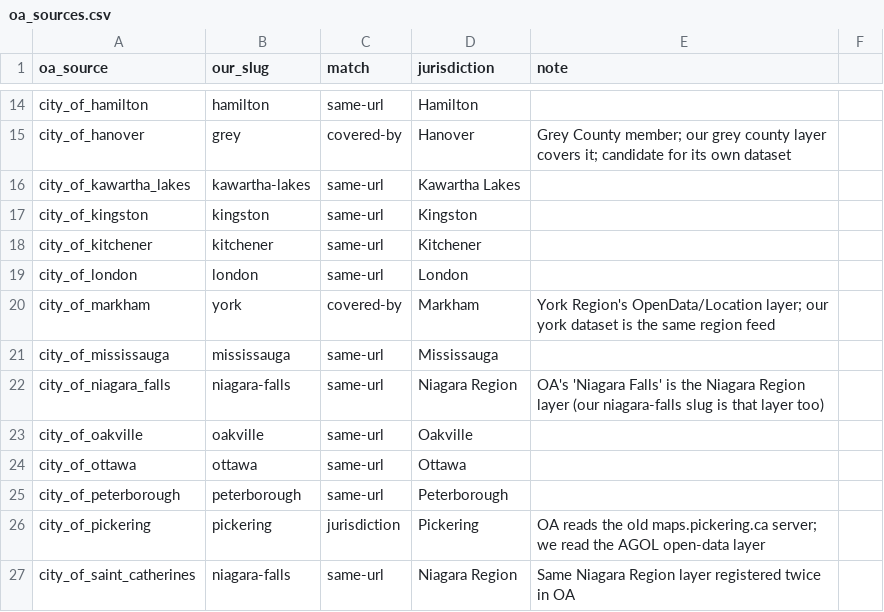
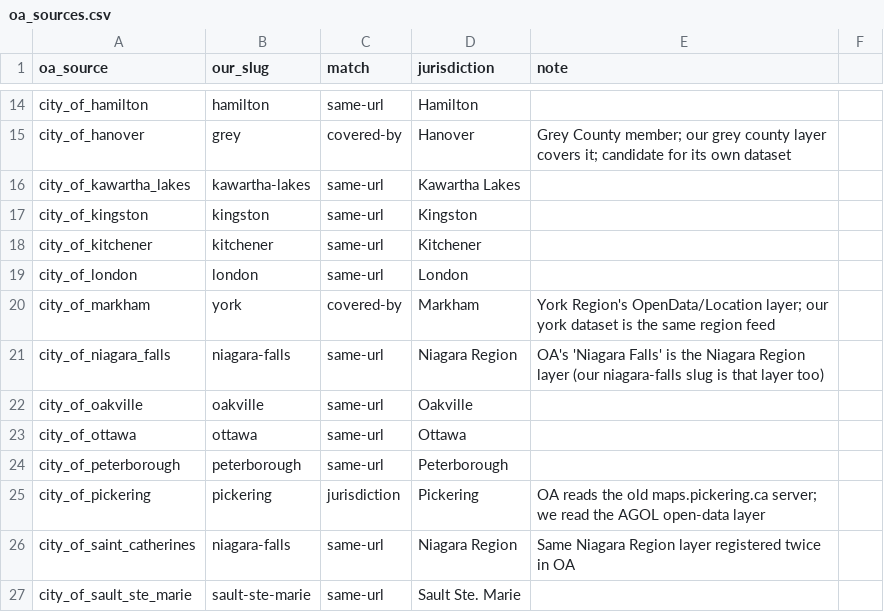
Before and after one commit to skfd/ontario-address-changes, a CSV file: priorart/oa_sources.csv, drawn as a sheet; only a part is shown, gaps mark what is left out; the shorter side is filled out with more unchanged rows.

```diff
--- a/priorart/oa_sources.csv
+++ b/priorart/oa_sources.csv
@@ -20,3 +20,2 @@ city_of_london,london,same-url,London,
 city_of_markham,york,covered-by,Markham,York Region's OpenData/Location layer; our york dataset is the same region feed
-city_of_mississauga,mississauga,same-url,Mississauga,
 city_of_niagara_falls,niagara-falls,same-url,Niagara Region,OA's 'Niagara Falls' is the Niagara Region layer (our niagara-falls slug is that layer too)
```
Also changed, not shown: priorart/licences.csv, 5 other files.
